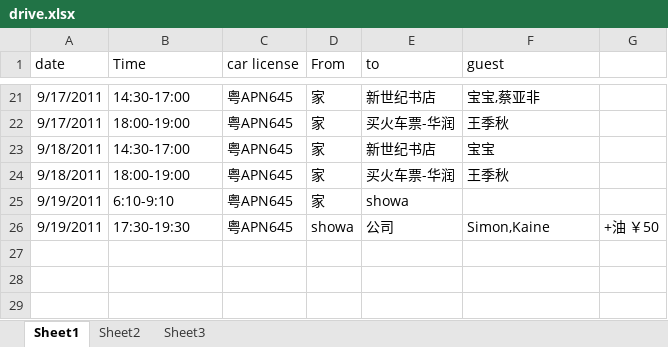
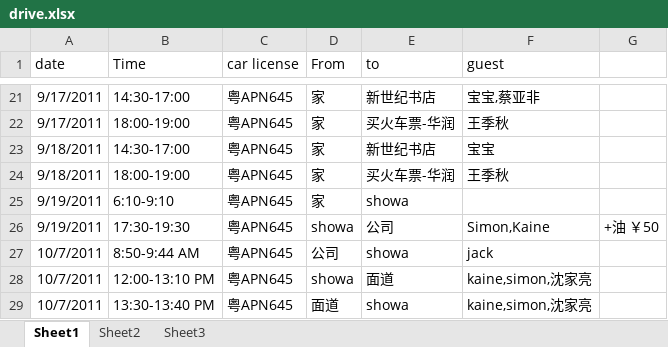
Before and after one commit to hubshi/liferecord, an Excel workbook: history/drive.xlsx, sheet Sheet1, drawn as a sheet; only a part is shown, gaps mark what is left out; values as stored, in another font and other column widths than the file's, no borders; the diff names each change by its address in the sheet, - before the commit and + after, or states it on an @@ line.

```diff
--- a/history/drive.xlsx (sheet Sheet1)
+++ b/history/drive.xlsx (sheet Sheet1)
+row 27: 10/7/2011 | 8:50-9:44 AM | 粤APN645 | 公司 | showa | jack
+row 28: 10/7/2011 | 12:00-13:10 PM | 粤APN645 | showa | 面道 | kaine,simon,沈家亮
+row 29: 10/7/2011 | 13:30-13:40 PM | 粤APN645 | 面道 | showa | kaine,simon,沈家亮
```
Also changed, not shown: history/schedule.xlsx, 1 other file.
